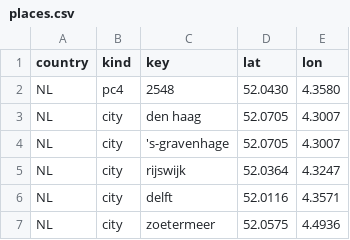
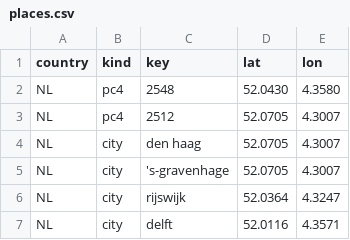
Before and after one commit to jensvanbellen/vehicle-search, a CSV file: data/geo/places.csv, drawn as a sheet; only a part is shown; the shorter side is filled out with more unchanged rows.

```diff
--- a/data/geo/places.csv
+++ b/data/geo/places.csv
@@ -2,2 +2,3 @@ country,kind,key,lat,lon
 NL,pc4,2548,52.0430,4.3580
+NL,pc4,2512,52.0705,4.3007
 NL,city,den haag,52.0705,4.3007
```
Also changed, not shown: 5 other files.
